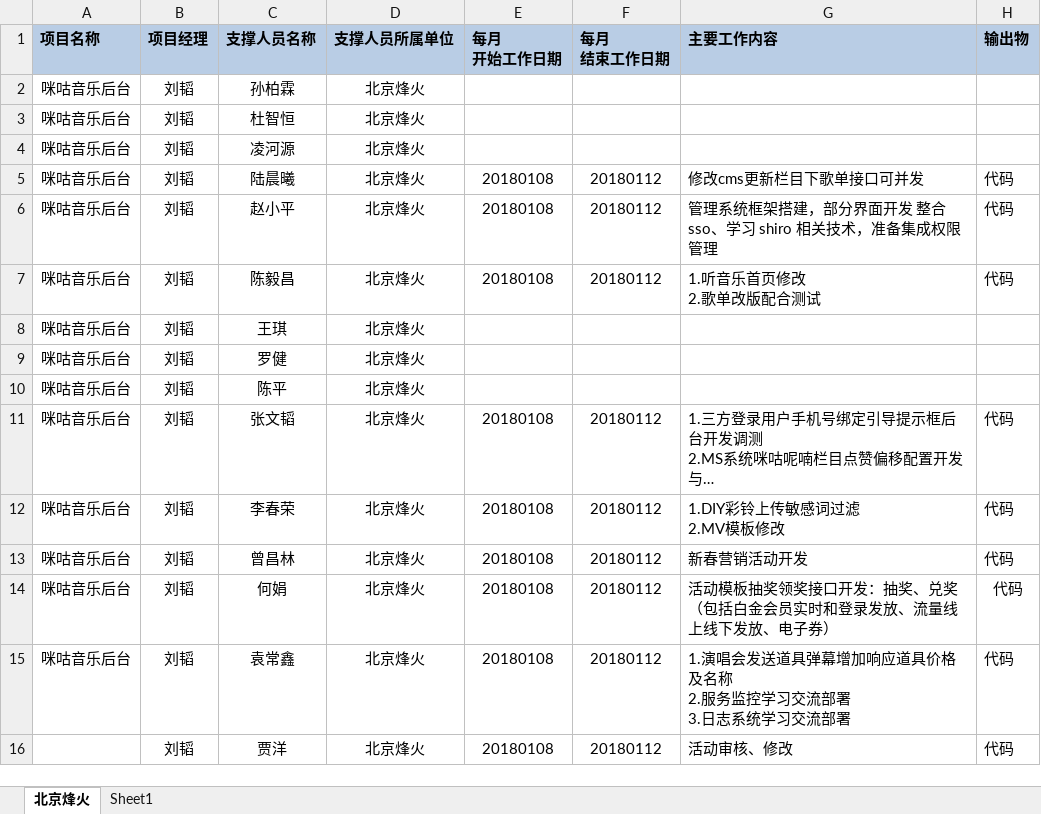
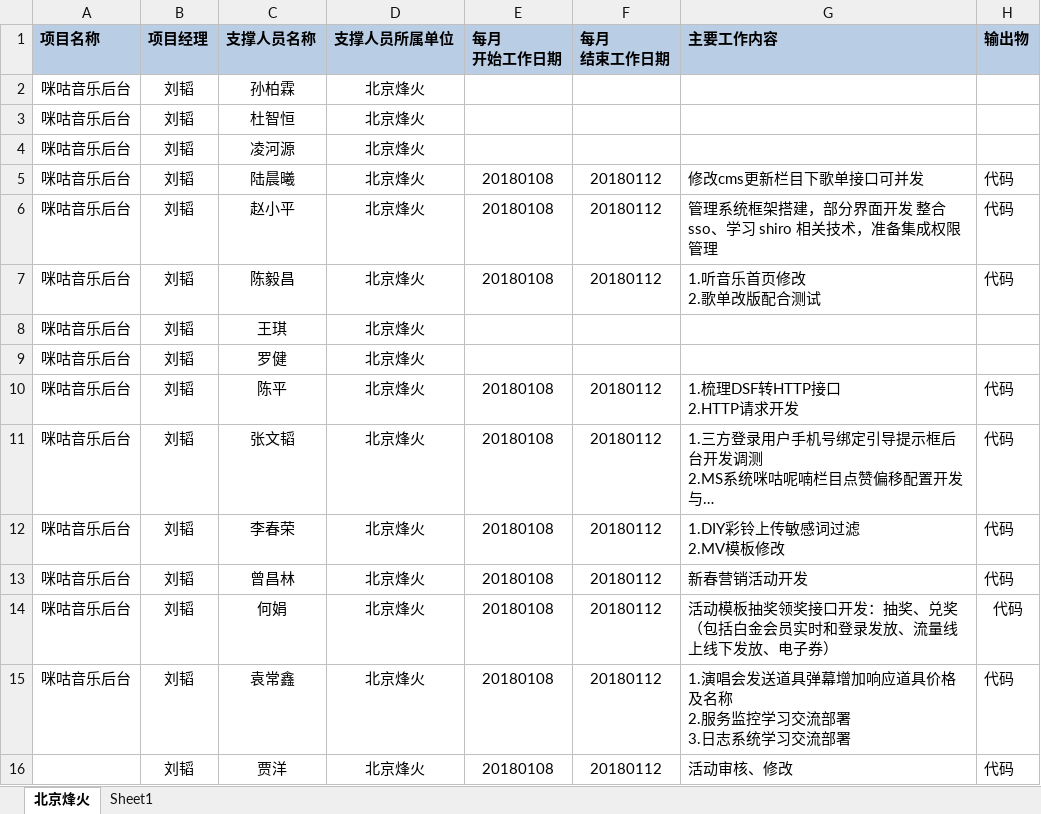
Before and after one commit to just-forking/weekReport, an Excel workbook: 2018周报/20180112周报/技术支撑服务人员周报日报-2018012.xlsx, sheet 北京烽火, drawn as a sheet; long unchanged cells end in …; values as stored, in another font and other column widths than the file's, no borders; ↵ is a line break in a cell; the diff names each change by its address in the sheet, - before the commit and + after, or states it on an @@ line.

```diff
--- a/2018周报/20180112周报/技术支撑服务人员周报日报-2018012.xlsx (sheet 北京烽火)
+++ b/2018周报/20180112周报/技术支撑服务人员周报日报-2018012.xlsx (sheet 北京烽火)
-E10 (每月 开始工作日期): (empty)
+E10 (每月 开始工作日期): 20180108
-F10 (每月 结束工作日期): (empty)
+F10 (每月 结束工作日期): 20180112
-G10 (主要工作内容): (empty)
+G10 (主要工作内容): 1.梳理DSF转HTTP接口 ↵ 2.HTTP请求开发
-H10 (输出物): (empty)
+H10 (输出物): 代码
```
Also changed, not shown: 2018周报/20180105周报/技术支撑服务人员周报日报-20180105.xlsx, 2018周报/20180119周报/技术支撑服务人员周报日报-2018019.xlsx, 2 other files.
